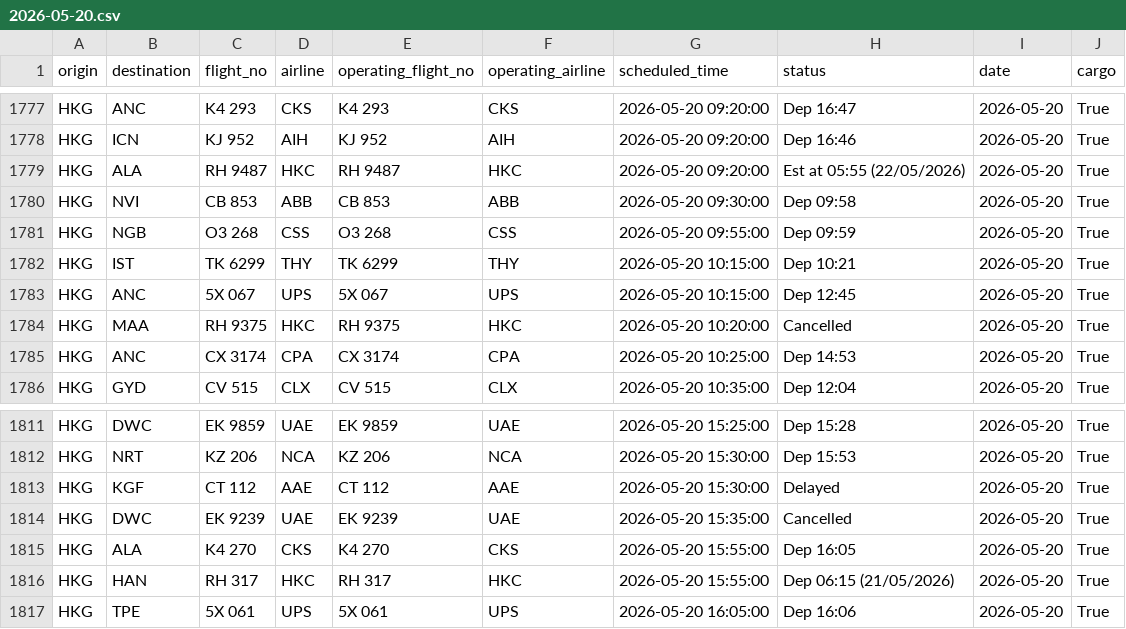
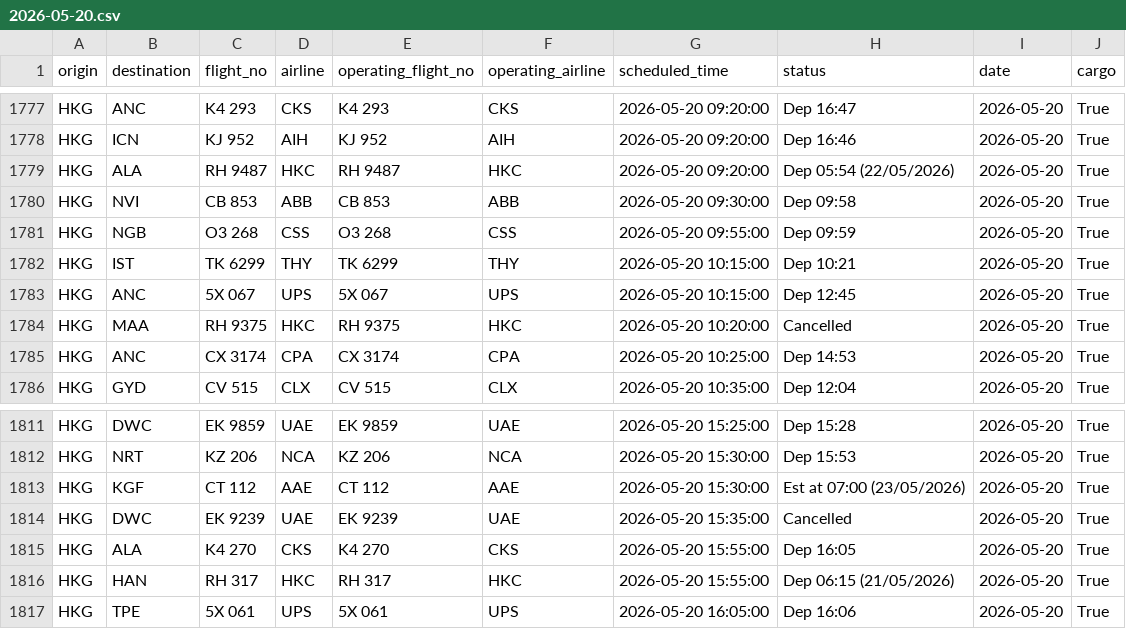
Before and after one commit to linlaurent/flyghts, a CSV file: data/hkg/2026-05-20.csv, drawn as a sheet; only a part is shown, gaps mark what is left out.

```diff
--- a/data/hkg/2026-05-20.csv
+++ b/data/hkg/2026-05-20.csv
@@ -1778,3 +1778,3 @@ HKG,ANC,K4 293,CKS,K4 293,CKS,2026-05-20 09:20:00,Dep 16:47,2026-05-20,True
 HKG,ICN,KJ 952,AIH,KJ 952,AIH,2026-05-20 09:20:00,Dep 16:46,2026-05-20,True
-HKG,ALA,RH 9487,HKC,RH 9487,HKC,2026-05-20 09:20:00,Est at 05:55 (22/05/2026),2026-05-20,True
+HKG,ALA,RH 9487,HKC,RH 9487,HKC,2026-05-20 09:20:00,Dep 05:54 (22/05/2026),2026-05-20,True
 HKG,NVI,CB 853,ABB,CB 853,ABB,2026-05-20 09:30:00,Dep 09:58,2026-05-20,True
@@ -1812,3 +1812,3 @@ HKG,DWC,EK 9859,UAE,EK 9859,UAE,2026-05-20 15:25:00,Dep 15:28,2026-05-20,True
 HKG,NRT,KZ 206,NCA,KZ 206,NCA,2026-05-20 15:30:00,Dep 15:53,2026-05-20,True
-HKG,KGF,CT 112,AAE,CT 112,AAE,2026-05-20 15:30:00,Delayed,2026-05-20,True
+HKG,KGF,CT 112,AAE,CT 112,AAE,2026-05-20 15:30:00,Est at 07:00 (23/05/2026),2026-05-20,True
 HKG,DWC,EK 9239,UAE,EK 9239,UAE,2026-05-20 15:35:00,Cancelled,2026-05-20,True
```
Also changed, not shown: 1 other file.
